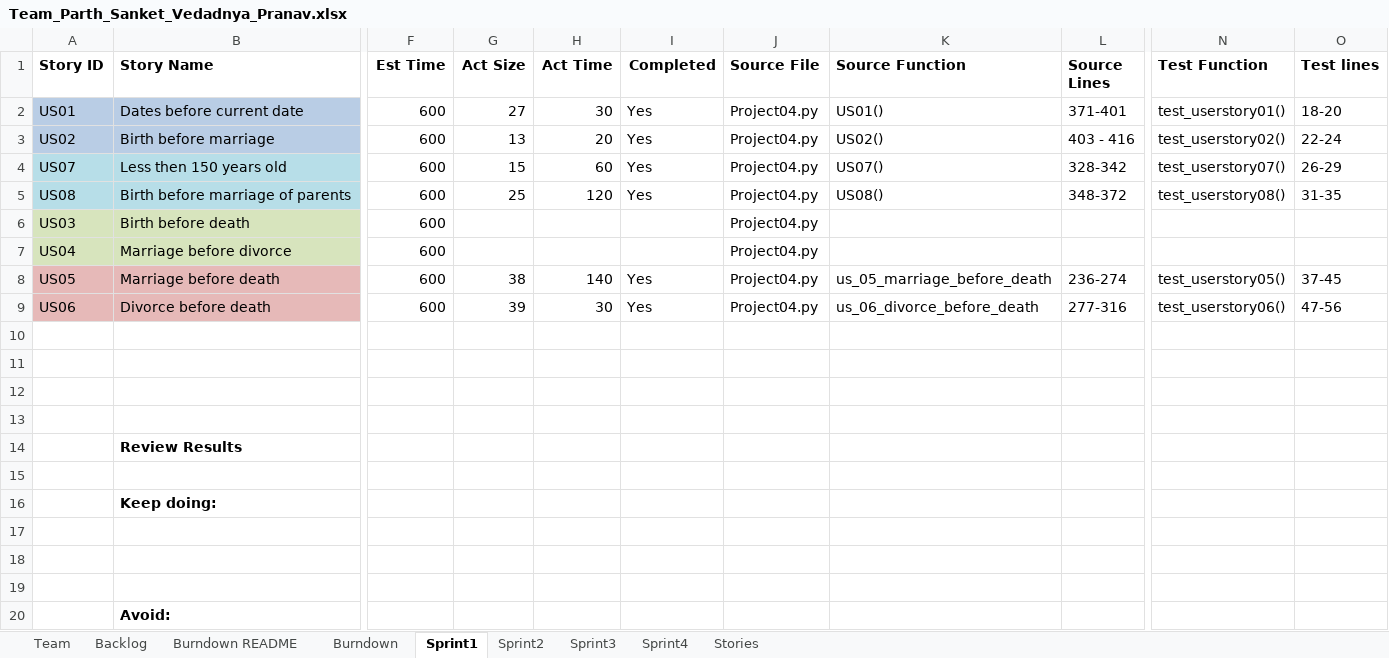
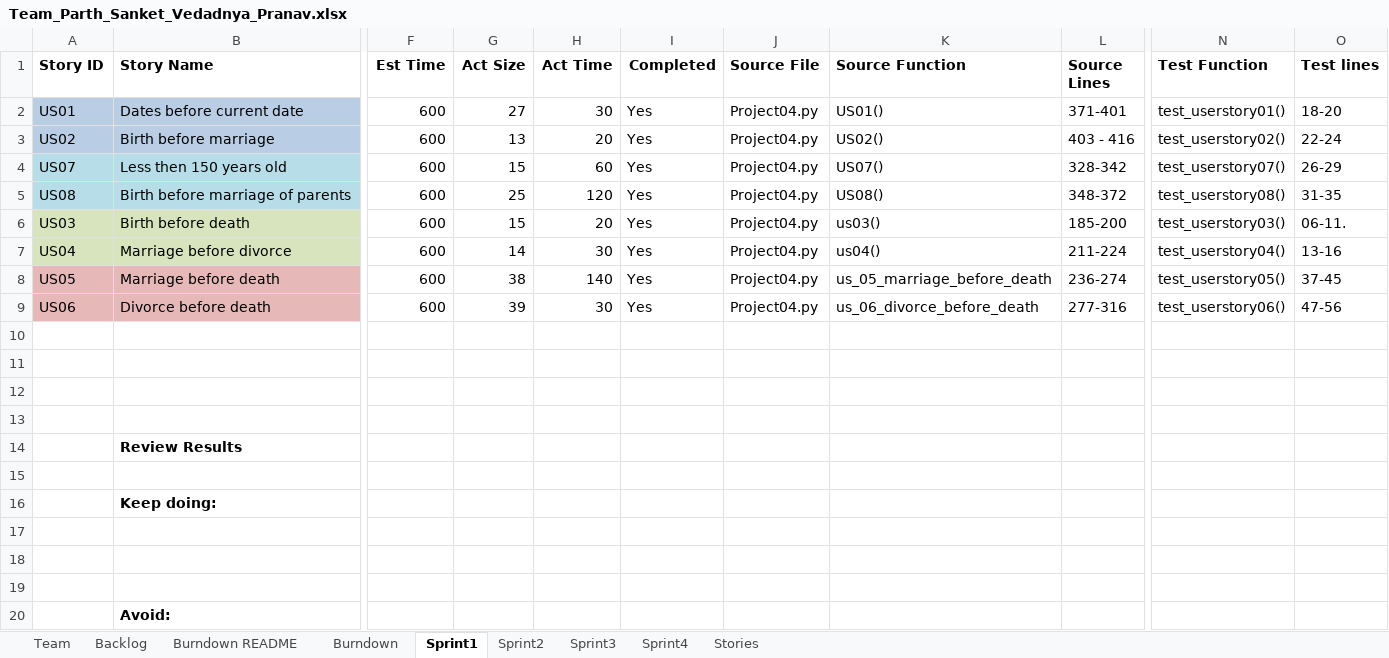
Before and after one commit to parthxparab/CS-555-Agile_Project_Team, an Excel workbook: Team_Parth_Sanket_Vedadnya_Pranav.xlsx, sheet Sprint1, drawn as a sheet; only a part is shown, gaps mark what is left out; values as stored, in another font and other column widths than the file's, no borders; the diff names each change by its address in the sheet, - before the commit and + after, or states it on an @@ line.

Commit message:
Update Team_Parth_Sanket_Vedadnya_Pranav.xlsx

```diff
--- a/Team_Parth_Sanket_Vedadnya_Pranav.xlsx (sheet Sprint1)
+++ b/Team_Parth_Sanket_Vedadnya_Pranav.xlsx (sheet Sprint1)
-G6 (Act Size): (empty)
+G6 (Act Size): 15
-H6 (Act Time): (empty)
+H6 (Act Time): 20
-I6:I7 (Completed): (empty)
+I6:I7 (Completed): Yes
-K6 (Source Function): (empty)
+K6 (Source Function): us03()
-L6 (Source Lines): (empty)
+L6 (Source Lines): 185-200
-N6 (Test Function): (empty)
+N6 (Test Function): test_userstory03()
-O6 (Test lines): (empty)
+O6 (Test lines): 06-11.
-G7 (Act Size): (empty)
+G7 (Act Size): 14
-H7 (Act Time): (empty)
+H7 (Act Time): 30
-K7 (Source Function): (empty)
+K7 (Source Function): us04()
-L7 (Source Lines): (empty)
+L7 (Source Lines): 211-224
-N7 (Test Function): (empty)
+N7 (Test Function): test_userstory04()
-O7 (Test lines): (empty)
+O7 (Test lines): 13-16
```
Also changed, not shown: sheet Burndown, charts or pictures.
